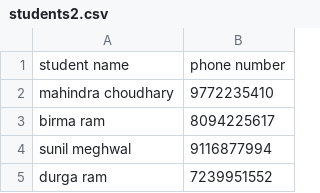
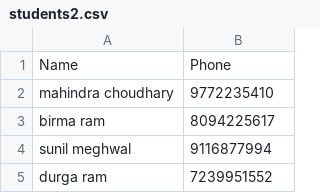
Before and after one commit to prashantspandey/BodhiAI, a CSV file: client_info/govindamdefence_Kuchaman/students2.csv, drawn as a sheet; only a part is shown.

Commit message:
more students

```diff
--- a/client_info/govindamdefence_Kuchaman/students2.csv
+++ b/client_info/govindamdefence_Kuchaman/students2.csv
@@ -1,2 +1,2 @@
-student name,phone number
+Name,Phone
 mahindra choudhary,9772235410
```
Also changed, not shown: client_info/govindamdefence_Kuchaman/students3.csv, 1 other file.
